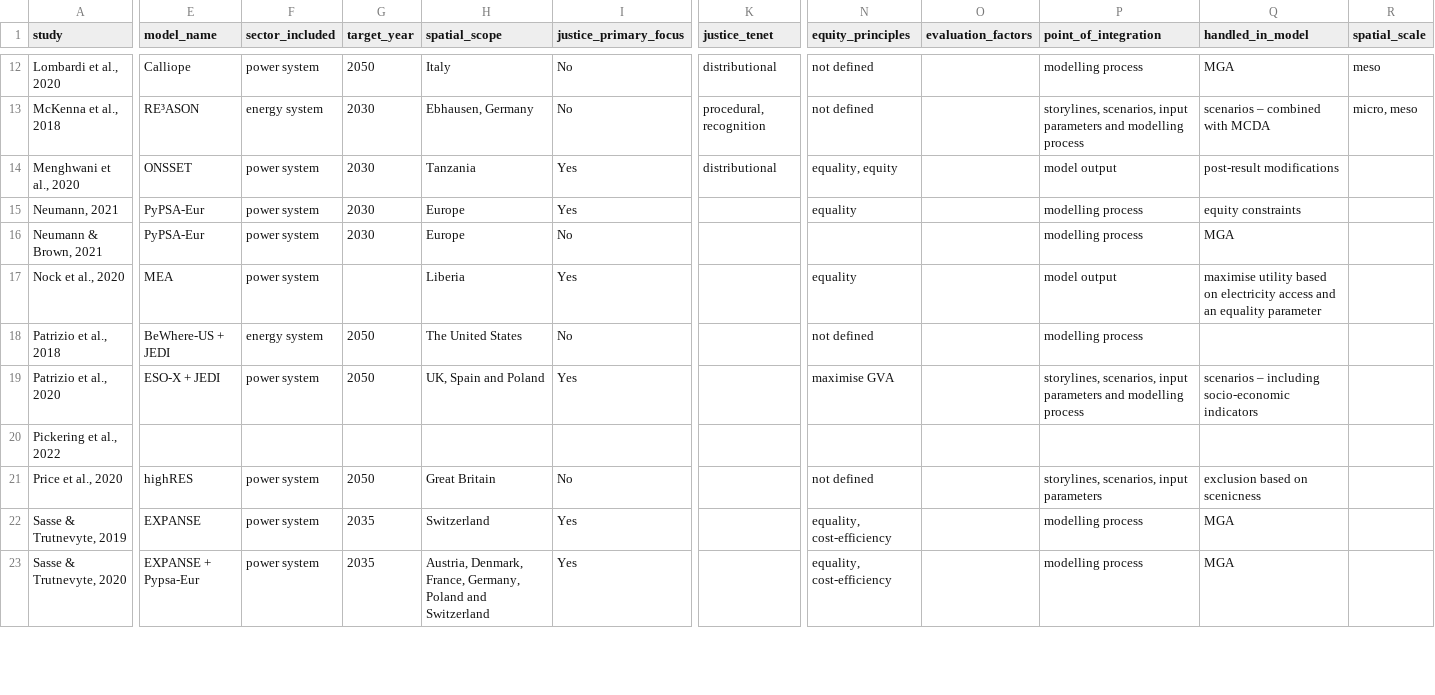
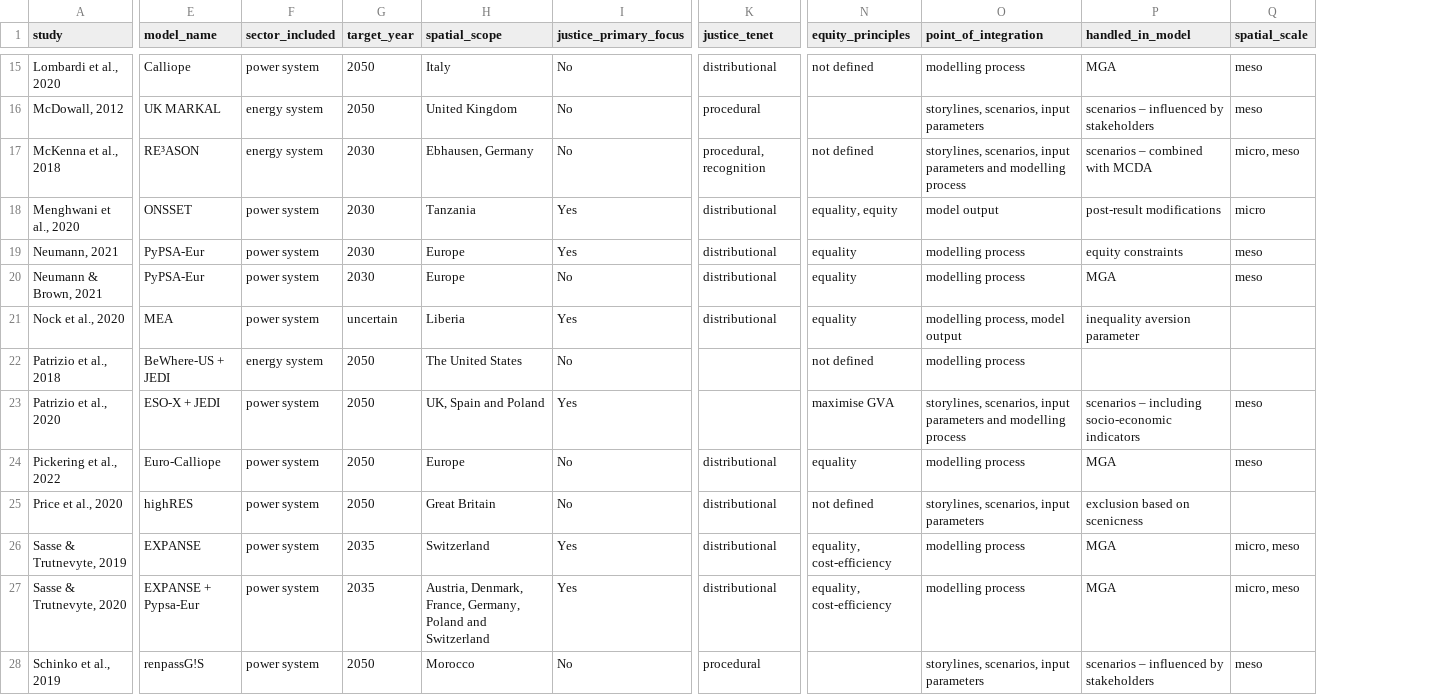
Before and after one commit to OskarVagero/inclusion_justice_modelling, a TSV file: study_overview_short.tsv, drawn as a sheet; only a part is shown, gaps mark what is left out; removed rows and columns are numbered as before the commit, all else as after; rows hold the shown columns only; the diff covers the shown part only; the diff names each change by its address in the sheet, - before the commit and + after, or states it on an @@ line.

```diff
--- a/study_overview_short.tsv
+++ b/study_overview_short.tsv
-column O (evaluation_factors), empty
+row 16: McDowall, 2012 | UK MARKAL | energy system | 2050 | United Kingdom | No | procedural |  | storylines, scenarios, input parameters | scenarios – influenced by stakeholders | meso
-Q18 (spatial_scale): (empty)
+Q18 (spatial_scale): micro
-K19:K21 (justice_tenet): (empty)
+K19:K21 (justice_tenet): distributional
-Q19:Q20 (spatial_scale): (empty)
+Q19:Q20 (spatial_scale): meso
-N20 (equity_principles): (empty)
+N20 (equity_principles): equality
-G21 (target_year): (empty)
+G21 (target_year): uncertain
-O21 (point_of_integration): model output
+O21 (point_of_integration): modelling process, model output
-P21 (handled_in_model): maximise utility based on electricity access and an equality parameter
+P21 (handled_in_model): inequality aversion parameter
-Q23:Q24 (spatial_scale): (empty)
+Q23:Q24 (spatial_scale): meso
-E24 (model_name): (empty)
+E24 (model_name): Euro-Calliope
-F24 (sector_included): (empty)
+F24 (sector_included): power system
-G24 (target_year): (empty)
+G24 (target_year): 2050
-H24 (spatial_scope): (empty)
+H24 (spatial_scope): Europe
-I24 (justice_primary_focus): (empty)
+I24 (justice_primary_focus): No
-K24:K27 (justice_tenet): (empty)
+K24:K27 (justice_tenet): distributional
-N24 (equity_principles): (empty)
+N24 (equity_principles): equality
-O24 (point_of_integration): (empty)
+O24 (point_of_integration): modelling process
-P24 (handled_in_model): (empty)
+P24 (handled_in_model): MGA
-Q26:Q27 (spatial_scale): (empty)
+Q26:Q27 (spatial_scale): micro, meso
+row 28: Schinko et al., 2019 | renpassG!S | power system | 2050 | Morocco | No | procedural |  | storylines, scenarios, input parameters | scenarios – influenced by stakeholders | meso
```
Also changed, not shown: 5 added rows and 18 edited cells elsewhere in this file.
